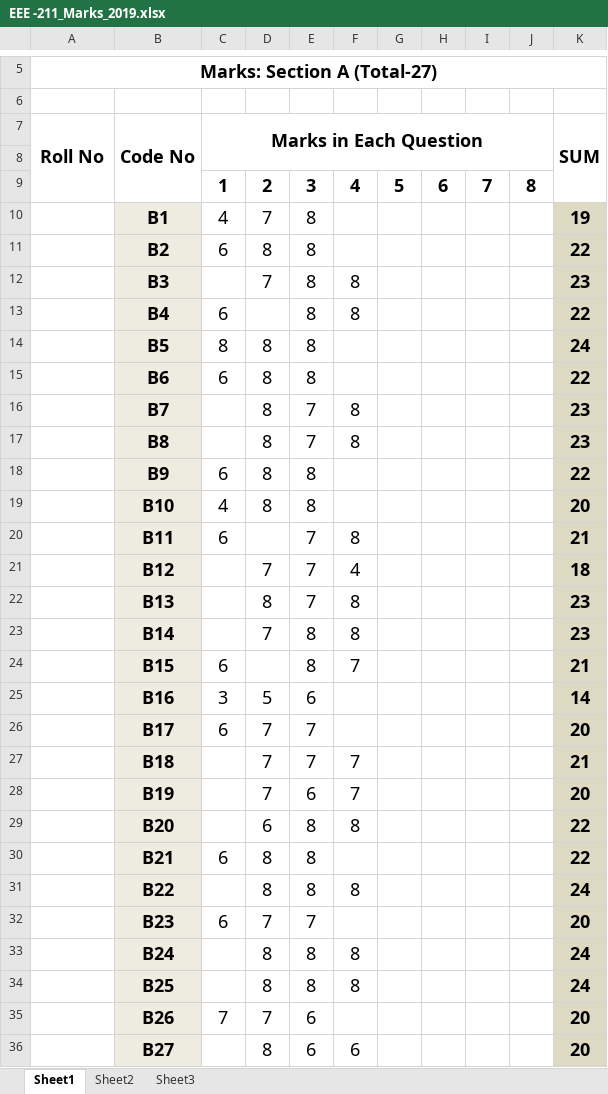
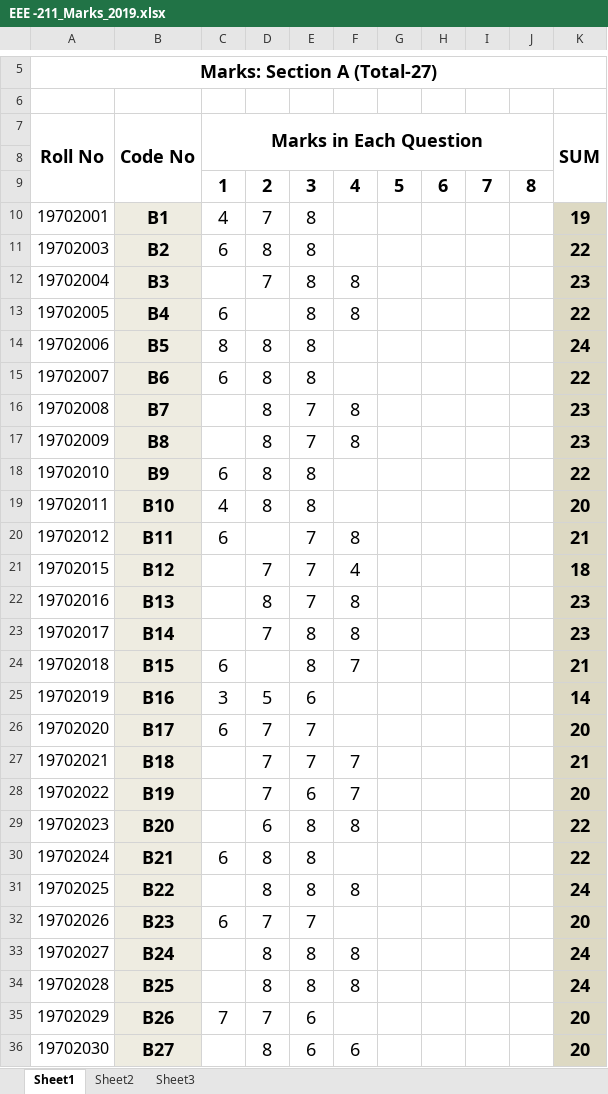
Before and after one commit to rhidwan/result-processing-system, an Excel workbook: resources/EEE -211_Marks_2019.xlsx, sheet Sheet1, drawn as a sheet; only a part is shown, gaps mark what is left out; values as stored, in another font and other column widths than the file's, no borders; the diff covers the shown part only; the diff names each change by its address in the sheet, - before the commit and + after, or states it on an @@ line.

```diff
--- a/resources/EEE -211_Marks_2019.xlsx (sheet Sheet1)
+++ b/resources/EEE -211_Marks_2019.xlsx (sheet Sheet1)
-A10 (Roll No): (empty)
+A10 (Roll No): 19702001
-A11 (Roll No): (empty)
+A11 (Roll No): 19702003
-A12 (Roll No): (empty)
+A12 (Roll No): 19702004
-A13 (Roll No): (empty)
+A13 (Roll No): 19702005
-A14 (Roll No): (empty)
+A14 (Roll No): 19702006
-A15 (Roll No): (empty)
+A15 (Roll No): 19702007
-A16 (Roll No): (empty)
+A16 (Roll No): 19702008
-A17 (Roll No): (empty)
+A17 (Roll No): 19702009
-A18 (Roll No): (empty)
+A18 (Roll No): 19702010
-A19 (Roll No): (empty)
+A19 (Roll No): 19702011
-A20 (Roll No): (empty)
+A20 (Roll No): 19702012
-A21 (Roll No): (empty)
+A21 (Roll No): 19702015
-A22 (Roll No): (empty)
+A22 (Roll No): 19702016
-A23 (Roll No): (empty)
+A23 (Roll No): 19702017
-A24 (Roll No): (empty)
+A24 (Roll No): 19702018
-A25 (Roll No): (empty)
+A25 (Roll No): 19702019
-A26 (Roll No): (empty)
+A26 (Roll No): 19702020
-A27 (Roll No): (empty)
+A27 (Roll No): 19702021
-A28 (Roll No): (empty)
+A28 (Roll No): 19702022
-A29 (Roll No): (empty)
+A29 (Roll No): 19702023
-A30 (Roll No): (empty)
+A30 (Roll No): 19702024
-A31 (Roll No): (empty)
+A31 (Roll No): 19702025
-A32 (Roll No): (empty)
+A32 (Roll No): 19702026
-A33 (Roll No): (empty)
+A33 (Roll No): 19702027
-A34 (Roll No): (empty)
+A34 (Roll No): 19702028
-A35 (Roll No): (empty)
+A35 (Roll No): 19702029
-A36 (Roll No): (empty)
+A36 (Roll No): 19702030
```
Also changed, not shown: 7 added rows and 38 edited cells elsewhere in this sheet, 55 other files.
